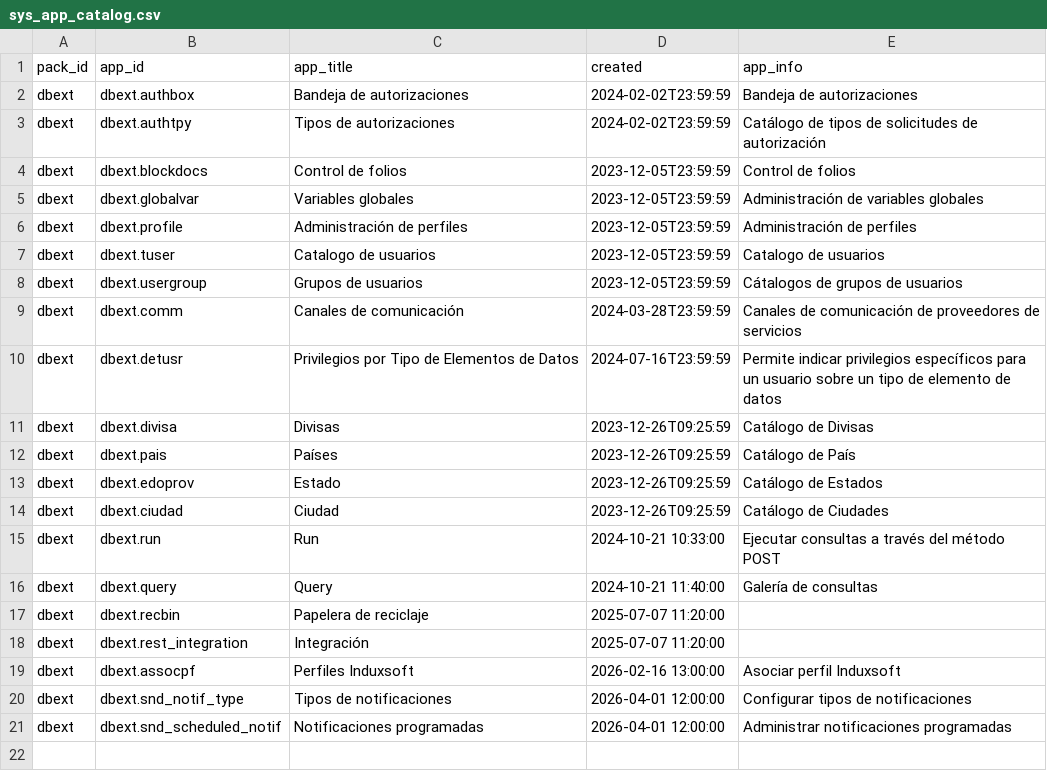
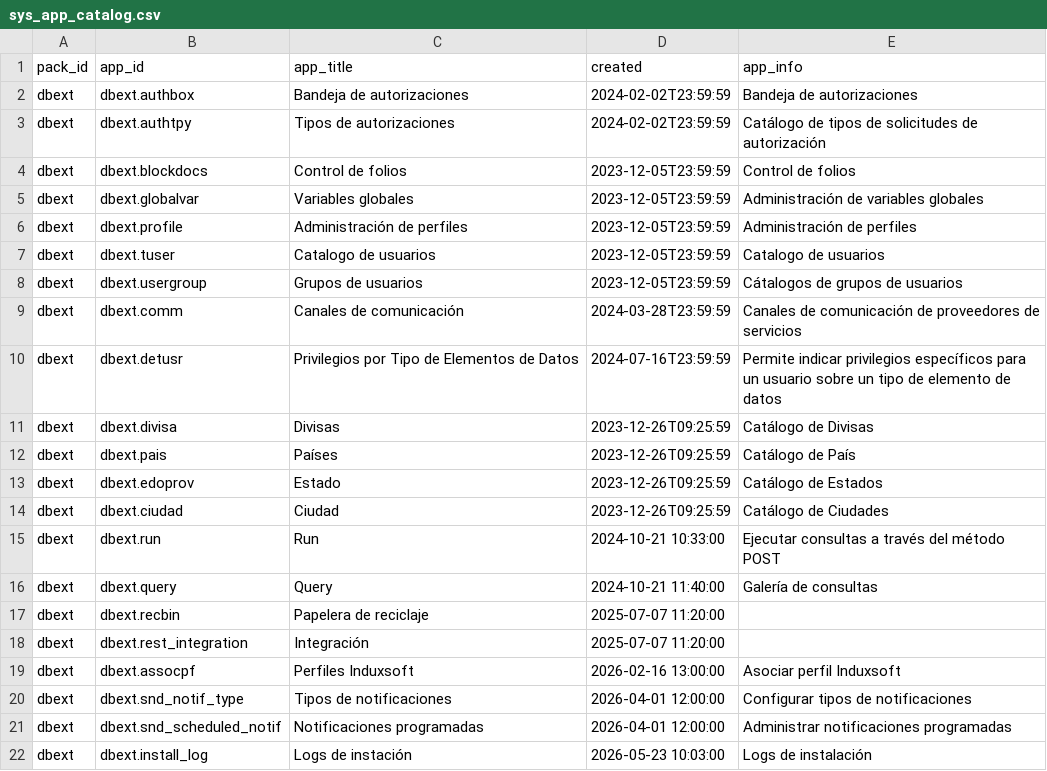
Before and after one commit to Induxsoft/dbext, a CSV file: src/dbext/_install/app_info/sys_app_catalog.csv, drawn as a sheet.

```diff
--- a/src/dbext/_install/app_info/sys_app_catalog.csv
+++ b/src/dbext/_install/app_info/sys_app_catalog.csv
@@ -21 +21,2 @@
 "dbext","dbext.snd_scheduled_notif","Notificaciones programadas","2026-04-01 12:00:00","Administrar notificaciones programadas"
+"dbext","dbext.install_log","Logs de instación","2026-05-23 10:03:00","Logs de instalación"
```
Also changed, not shown: src/dbext/_install/app_info/sys_app_item_action.csv, 4 other files.
